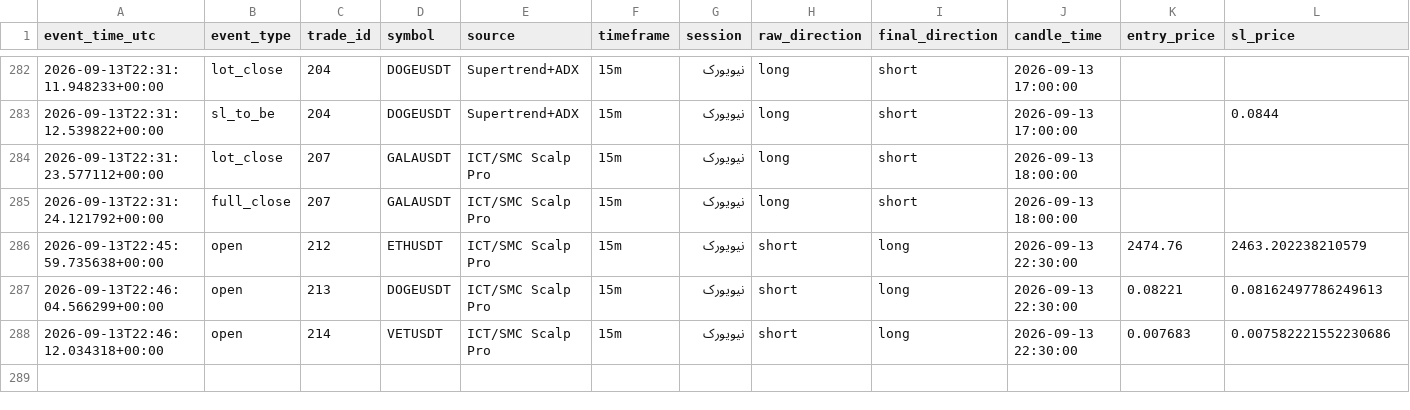
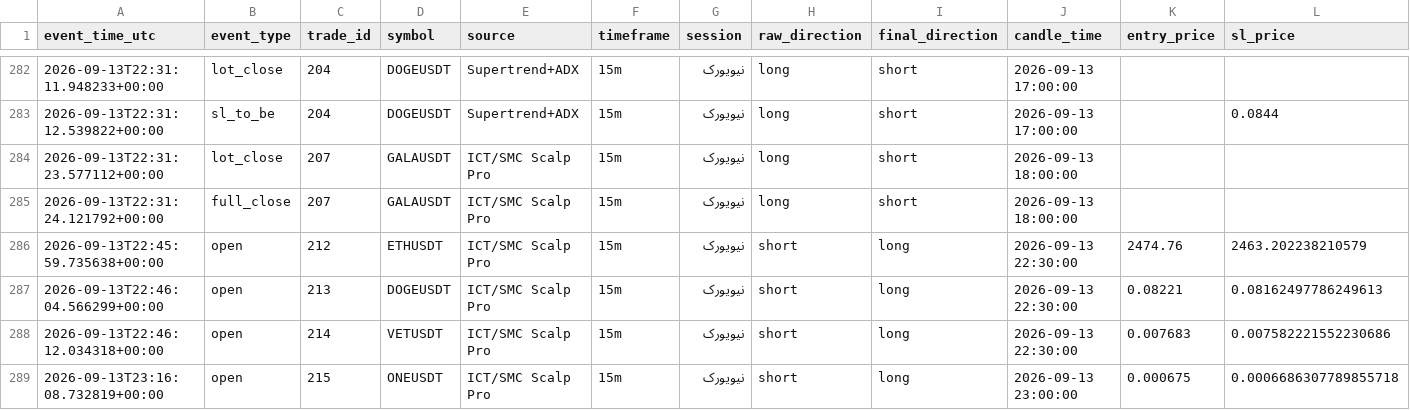
Before and after one commit to amirtorofi-sketch/Crypto-Signal-Bot, a CSV file: trades_log.csv, drawn as a sheet; only a part is shown, gaps mark what is left out; rows hold the shown columns only; the diff names each change by its address in the sheet, - before the commit and + after, or states it on an @@ line.

```diff
--- a/trades_log.csv
+++ b/trades_log.csv
+row 289: 2026-09-13T23:16:08.732819+00:00 | open | 215 | ONEUSDT | ICT/SMC Scalp Pro | 15m | نیویورک | short | long | 2026-09-13 23:00:00 | 0.000675 | 0.0006686307789855718
```
Also changed, not shown: 2 other files.
